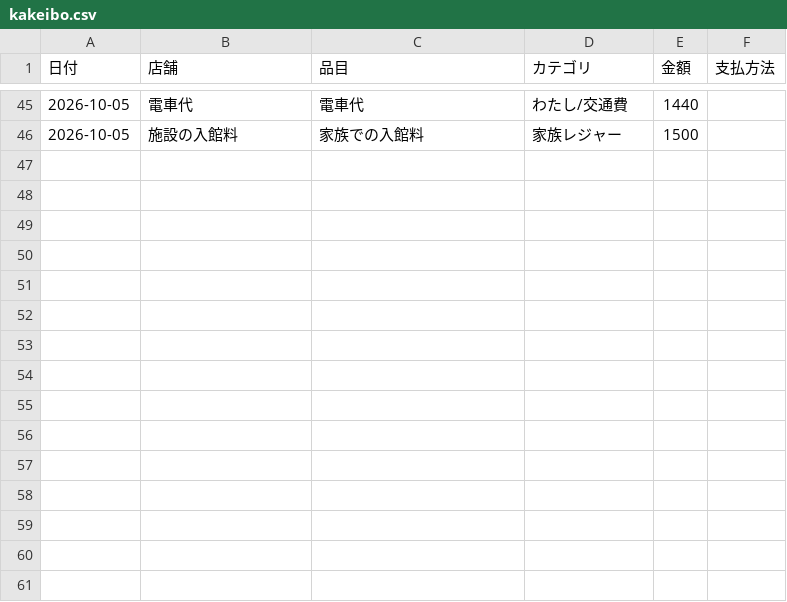
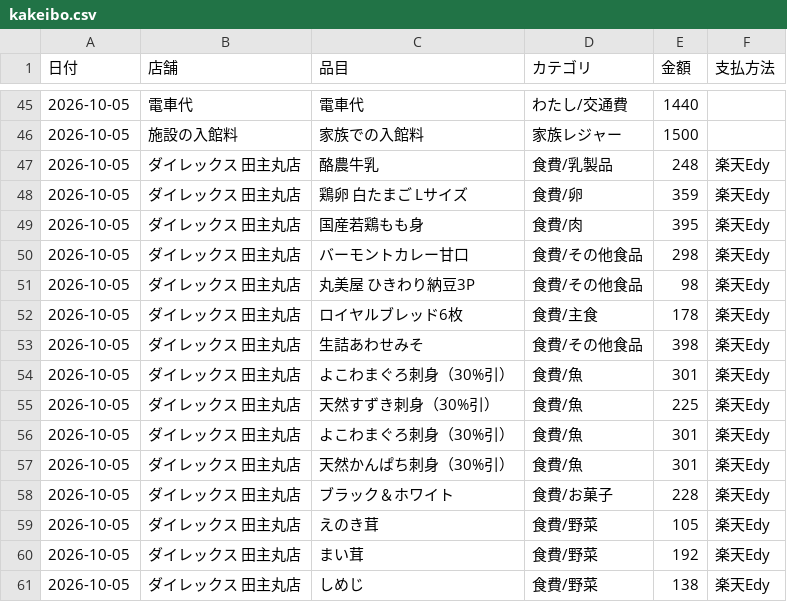
Before and after one commit to kiri-gohan/kiri-gohan, a CSV file: kakeibo/kakeibo.csv, drawn as a sheet; only a part is shown, gaps mark what is left out; the diff names each change by its address in the sheet, - before the commit and + after, or states it on an @@ line.

```diff
--- a/kakeibo/kakeibo.csv
+++ b/kakeibo/kakeibo.csv
+row 47: 2026-10-05 | ダイレックス 田主丸店 | 酪農牛乳 | 食費/乳製品 | 248 | 楽天Edy
+row 48: 2026-10-05 | ダイレックス 田主丸店 | 鶏卵 白たまご Lサイズ | 食費/卵 | 359 | 楽天Edy
+row 49: 2026-10-05 | ダイレックス 田主丸店 | 国産若鶏もも身 | 食費/肉 | 395 | 楽天Edy
+row 50: 2026-10-05 | ダイレックス 田主丸店 | バーモントカレー甘口 | 食費/その他食品 | 298 | 楽天Edy
+row 51: 2026-10-05 | ダイレックス 田主丸店 | 丸美屋 ひきわり納豆3P | 食費/その他食品 | 98 | 楽天Edy
+row 52: 2026-10-05 | ダイレックス 田主丸店 | ロイヤルブレッド6枚 | 食費/主食 | 178 | 楽天Edy
+row 53: 2026-10-05 | ダイレックス 田主丸店 | 生詰あわせみそ | 食費/その他食品 | 398 | 楽天Edy
+row 54: 2026-10-05 | ダイレックス 田主丸店 | よこわまぐろ刺身（30%引） | 食費/魚 | 301 | 楽天Edy
+row 55: 2026-10-05 | ダイレックス 田主丸店 | 天然すずき刺身（30%引） | 食費/魚 | 225 | 楽天Edy
+row 56: 2026-10-05 | ダイレックス 田主丸店 | よこわまぐろ刺身（30%引） | 食費/魚 | 301 | 楽天Edy
+row 57: 2026-10-05 | ダイレックス 田主丸店 | 天然かんぱち刺身（30%引） | 食費/魚 | 301 | 楽天Edy
+row 58: 2026-10-05 | ダイレックス 田主丸店 | ブラック＆ホワイト | 食費/お菓子 | 228 | 楽天Edy
+row 59: 2026-10-05 | ダイレックス 田主丸店 | えのき茸 | 食費/野菜 | 105 | 楽天Edy
+row 60: 2026-10-05 | ダイレックス 田主丸店 | まい茸 | 食費/野菜 | 192 | 楽天Edy
+row 61: 2026-10-05 | ダイレックス 田主丸店 | しめじ | 食費/野菜 | 138 | 楽天Edy
```
Also changed, not shown: 1 other file.
